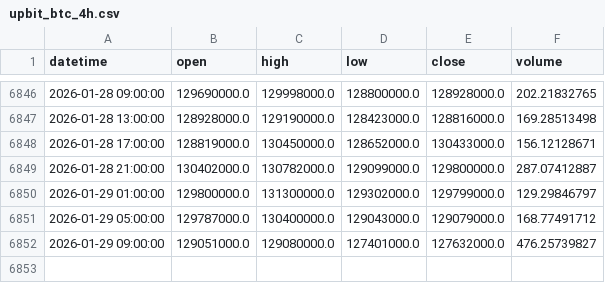
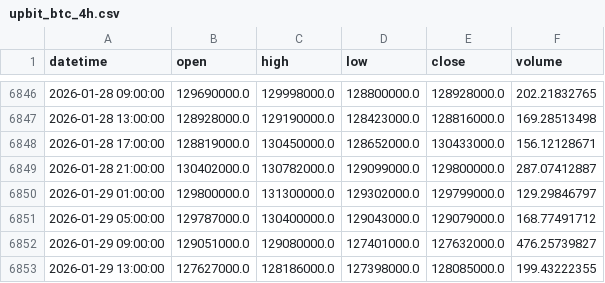
Before and after one commit to rltjrdbxbqm-dev/tradingdashboard, a CSV file: data/upbit_btc_4h.csv, drawn as a sheet; only a part is shown, gaps mark what is left out; the diff names each change by its address in the sheet, - before the commit and + after, or states it on an @@ line.

```diff
--- a/data/upbit_btc_4h.csv
+++ b/data/upbit_btc_4h.csv
+row 6853: 2026-01-29 13:00:00 | 127627000.0 | 128186000.0 | 127398000.0 | 128085000.0 | 199.43222355
```
Also changed, not shown: data/upbit_avax_4h.csv, data/upbit_axs_4h.csv, 17 other files.
